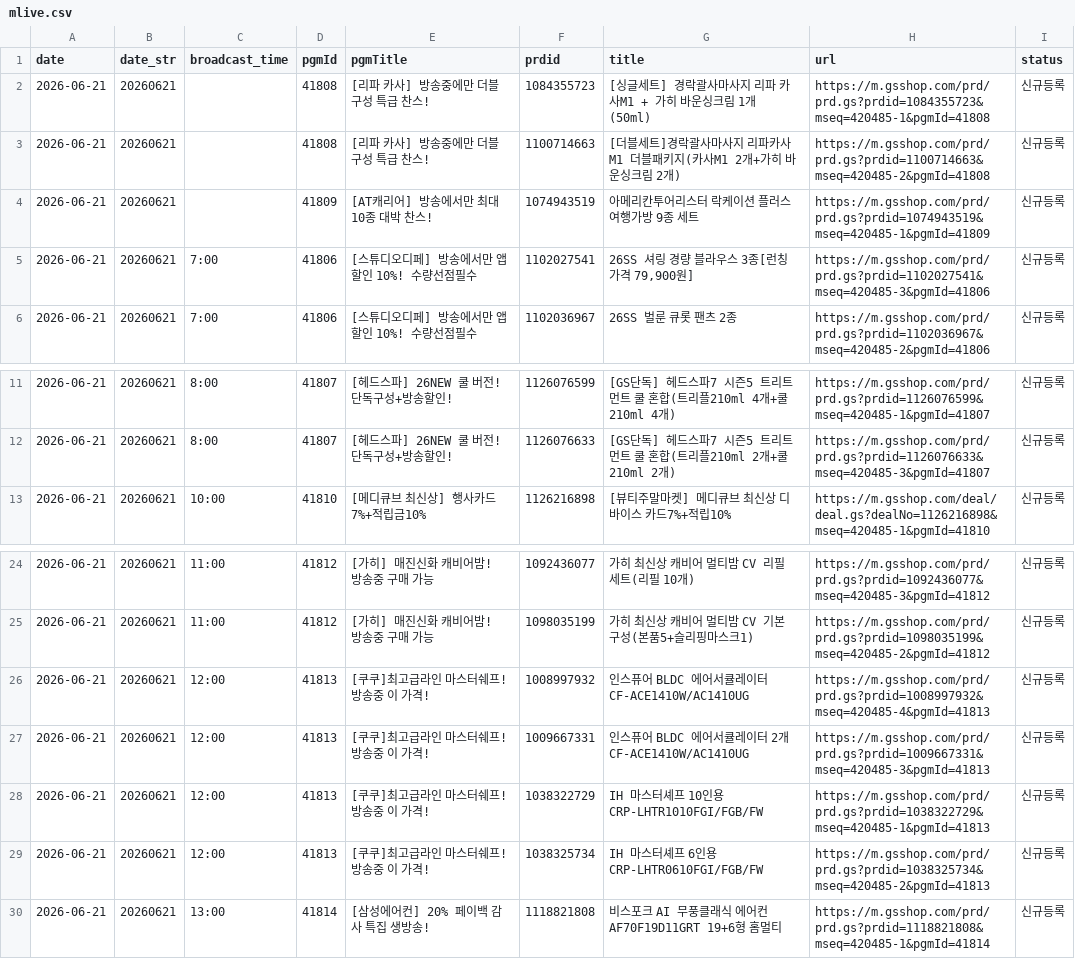
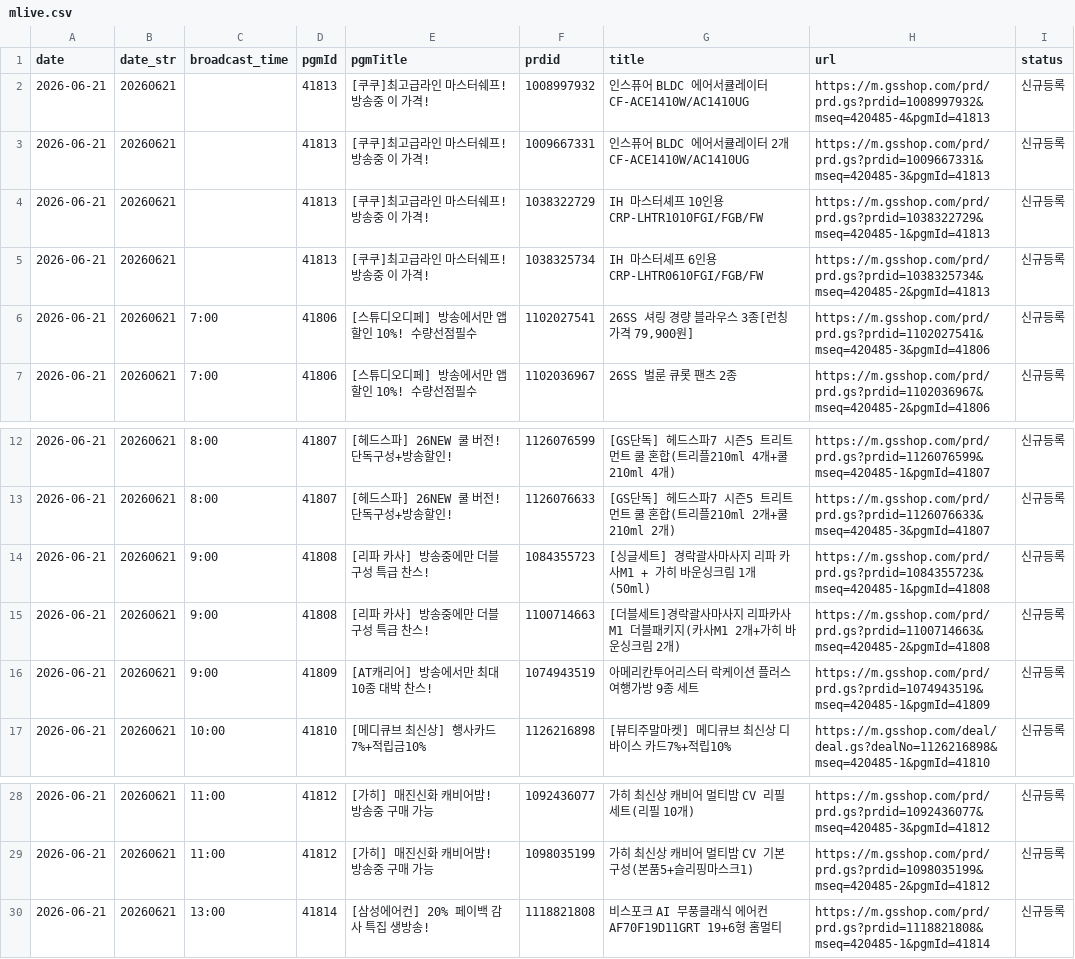
Before and after one commit to poodingcake-hue/GSMOBILE, a CSV file: data/mlive.csv, drawn as a sheet; only a part is shown, gaps mark what is left out.

Commit message:
deploy: 68760fdf4a95333cb9cef4a4f3cd2f8c28b0c4ae

```diff
--- a/data/mlive.csv
+++ b/data/mlive.csv
@@ -1,5 +1,6 @@
 date,date_str,broadcast_time,pgmId,pgmTitle,prdid,title,url,status
-2026-06-21,20260621,,41808,[리파 카사] 방송중에만 더블 구성 특급 찬스!,1084355723,[싱글세트] 경락괄사마사지 리파 카사M1 + 가히 바운싱크림 1개(50ml),https://m.gsshop.com/prd/prd.gs?prdid=1084355723&mseq=420485-1&pgmId=41808,신규등록
-2026-06-21,20260621,,41808,[리파 카사] 방송중에만 더블 구성 특급 찬스!,1100714663,[더블세트]경락괄사마사지 리파카사M1 더블패키지(카사M1 2개+가히 바운싱크림 2개),https://m.gsshop.com/prd/prd.gs?prdid=1100714663&mseq=420485-2&pgmId=41808,신규등록
-2026-06-21,20260621,,41809,[AT캐리어] 방송에서만 최대 10종 대박 찬스!,1074943519,아메리칸투어리스터 락케이션 플러스 여행가방 9종 세트,https://m.gsshop.com/prd/prd.gs?prdid=1074943519&mseq=420485-1&pgmId=41809,신규등록
+2026-06-21,20260621,,41813,[쿠쿠]최고급라인 마스터쉐프! 방송중 이 가격!,1008997932,인스퓨어 BLDC 에어서큘레이터 CF-ACE1410W/AC1410UG,https://m.gsshop.com/prd/prd.gs?prdid=1008997932&mseq=420485-4&pgmId=41813,신규등록
+2026-06-21,20260621,,41813,[쿠쿠]최고급라인 마스터쉐프! 방송중 이 가격!,1009667331,인스퓨어 BLDC 에어서큘레이터 2개 CF-ACE1410W/AC1410UG,https://m.gsshop.com/prd/prd.gs?prdid=1009667331&mseq=420485-3&pgmId=41813,신규등록
+2026-06-21,20260621,,41813,[쿠쿠]최고급라인 마스터쉐프! 방송중 이 가격!,1038322729,IH 마스터셰프 10인용 CRP-LHTR1010FGI/FGB/FW,https://m.gsshop.com/prd/prd.gs?prdid=1038322729&mseq=420485-1&pgmId=41813,신규등록
+2026-06-21,20260621,,41813,[쿠쿠]최고급라인 마스터쉐프! 방송중 이 가격!,1038325734,IH 마스터셰프 6인용 CRP-LHTR0610FGI/FGB/FW,https://m.gsshop.com/prd/prd.gs?prdid=1038325734&mseq=420485-2&pgmId=41813,신규등록
 2026-06-21,20260621,7:00,41806,[스튜디오디페] 방송에서만 앱할인 10%! 수량선점필수,1102027541,"26SS 셔링 경량 블라우스 3종[런칭 가격 79,900원]",https://m.gsshop.com/prd/prd.gs?prdid=1102027541&mseq=420485-3&pgmId=41806,신규등록
@@ -12,2 +13,5 @@
 2026-06-21,20260621,8:00,41807,[헤드스파] 26NEW 쿨 버전! 단독구성+방송할인!,1126076633,[GS단독] 헤드스파7 시즌5 트리트먼트 쿨 혼합(트리플210ml 2개+쿨210ml 2개),https://m.gsshop.com/prd/prd.gs?prdid=1126076633&mseq=420485-3&pgmId=41807,신규등록
+2026-06-21,20260621,9:00,41808,[리파 카사] 방송중에만 더블 구성 특급 찬스!,1084355723,[싱글세트] 경락괄사마사지 리파 카사M1 + 가히 바운싱크림 1개(50ml),https://m.gsshop.com/prd/prd.gs?prdid=1084355723&mseq=420485-1&pgmId=41808,신규등록
+2026-06-21,20260621,9:00,41808,[리파 카사] 방송중에만 더블 구성 특급 찬스!,1100714663,[더블세트]경락괄사마사지 리파카사M1 더블패키지(카사M1 2개+가히 바운싱크림 2개),https://m.gsshop.com/prd/prd.gs?prdid=1100714663&mseq=420485-2&pgmId=41808,신규등록
+2026-06-21,20260621,9:00,41809,[AT캐리어] 방송에서만 최대 10종 대박 찬스!,1074943519,아메리칸투어리스터 락케이션 플러스 여행가방 9종 세트,https://m.gsshop.com/prd/prd.gs?prdid=1074943519&mseq=420485-1&pgmId=41809,신규등록
 2026-06-21,20260621,10:00,41810,[메디큐브 최신상] 행사카드7%+적립금10%,1126216898,[뷰티주말마켓] 메디큐브 최신상 디바이스 카드7%+적립10%,https://m.gsshop.com/deal/deal.gs?dealNo=1126216898&mseq=420485-1&pgmId=41810,신규등록
@@ -25,6 +29,2 @@
 2026-06-21,20260621,11:00,41812,[가히] 매진신화 캐비어밤! 방송중 구매 가능,1098035199,가히 최신상 캐비어 멀티밤 CV 기본구성(본품5+슬리핑마스크1),https://m.gsshop.com/prd/prd.gs?prdid=1098035199&mseq=420485-2&pgmId=41812,신규등록
-2026-06-21,20260621,12:00,41813,[쿠쿠]최고급라인 마스터쉐프! 방송중 이 가격!,1008997932,인스퓨어 BLDC 에어서큘레이터 CF-ACE1410W/AC1410UG,https://m.gsshop.com/prd/prd.gs?prdid=1008997932&mseq=420485-4&pgmId=41813,신규등록
-2026-06-21,20260621,12:00,41813,[쿠쿠]최고급라인 마스터쉐프! 방송중 이 가격!,1009667331,인스퓨어 BLDC 에어서큘레이터 2개 CF-ACE1410W/AC1410UG,https://m.gsshop.com/prd/prd.gs?prdid=1009667331&mseq=420485-3&pgmId=41813,신규등록
-2026-06-21,20260621,12:00,41813,[쿠쿠]최고급라인 마스터쉐프! 방송중 이 가격!,1038322729,IH 마스터셰프 10인용 CRP-LHTR1010FGI/FGB/FW,https://m.gsshop.com/prd/prd.gs?prdid=1038322729&mseq=420485-1&pgmId=41813,신규등록
-2026-06-21,20260621,12:00,41813,[쿠쿠]최고급라인 마스터쉐프! 방송중 이 가격!,1038325734,IH 마스터셰프 6인용 CRP-LHTR0610FGI/FGB/FW,https://m.gsshop.com/prd/prd.gs?prdid=1038325734&mseq=420485-2&pgmId=41813,신규등록
 2026-06-21,20260621,13:00,41814,[삼성에어컨] 20% 페이백 감사 특집 생방송!,1118821808,비스포크 AI 무풍클래식 에어컨 AF70F19D11GRT 19+6형 홈멀티,https://m.gsshop.com/prd/prd.gs?prdid=1118821808&mseq=420485-1&pgmId=41814,신규등록
```
